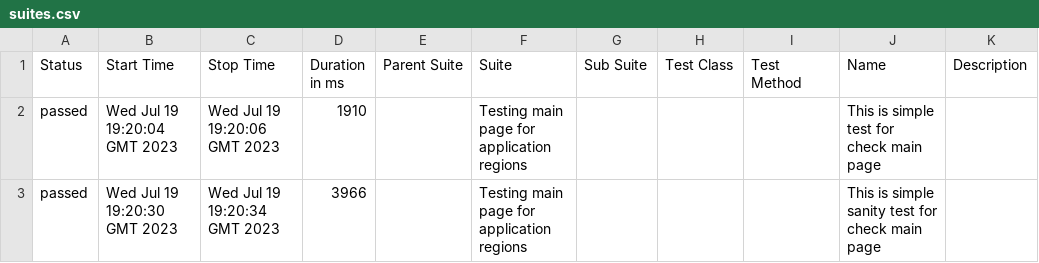
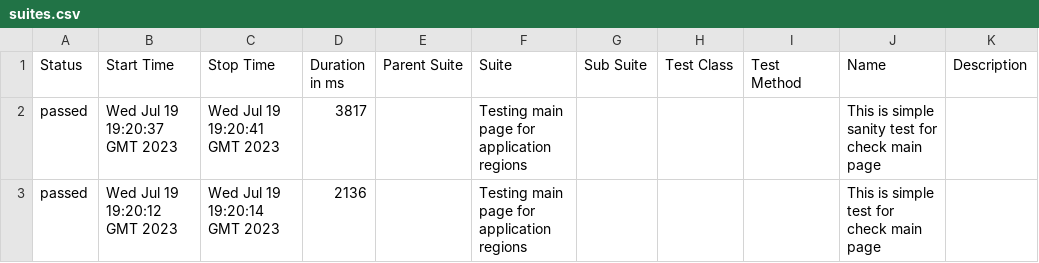
Before and after one commit to vaskocuturilo/Regions-Service, a CSV file: data/suites.csv, drawn as a sheet.

```diff
--- a/data/suites.csv
+++ b/data/suites.csv
@@ -1,3 +1,3 @@
 "Status","Start Time","Stop Time","Duration in ms","Parent Suite","Suite","Sub Suite","Test Class","Test Method","Name","Description"
-"passed","Wed Jul 19 19:20:04 GMT 2023","Wed Jul 19 19:20:06 GMT 2023","1910","","Testing main page for application regions","","","","This is simple test for check main page",""
-"passed","Wed Jul 19 19:20:30 GMT 2023","Wed Jul 19 19:20:34 GMT 2023","3966","","Testing main page for application regions","","","","This is simple sanity test for check main page",""
+"passed","Wed Jul 19 19:20:37 GMT 2023","Wed Jul 19 19:20:41 GMT 2023","3817","","Testing main page for application regions","","","","This is simple sanity test for check main page",""
+"passed","Wed Jul 19 19:20:12 GMT 2023","Wed Jul 19 19:20:14 GMT 2023","2136","","Testing main page for application regions","","","","This is simple test for check main page",""
```
Also changed, not shown: 17 other files.
